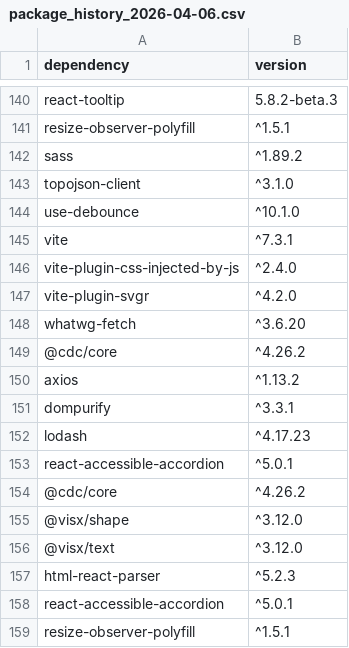
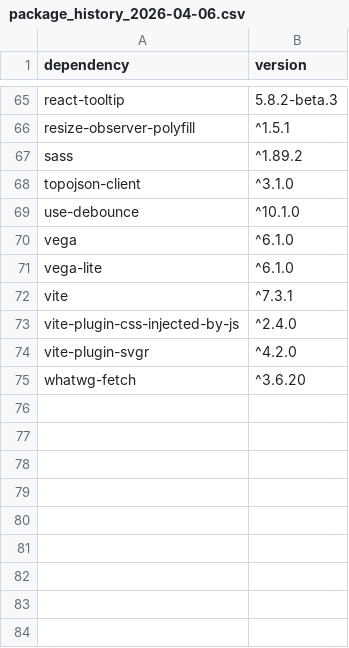
Before and after one commit to CDCgov/cdc-open-viz, a CSV file: docs/packages/package_history_2026-04-06.csv, drawn as a sheet; only a part is shown, gaps mark what is left out; the diff covers the shown part only.

```diff
--- a/docs/packages/package_history_2026-04-06.csv
+++ b/docs/packages/package_history_2026-04-06.csv
@@ -144,2 +69,4 @@ topojson-client,^3.1.0
 use-debounce,^10.1.0
+vega,^6.1.0
+vega-lite,^6.1.0
 vite,^7.3.1
@@ -148,12 +75 @@ vite-plugin-svgr,^4.2.0
 whatwg-fetch,^3.6.20
-@cdc/core,^4.26.2
-axios,^1.13.2
-dompurify,^3.3.1
-lodash,^4.17.23
-react-accessible-accordion,^5.0.1
-@cdc/core,^4.26.2
-@visx/shape,^3.12.0
-@visx/text,^3.12.0
-html-react-parser,^5.2.3
-react-accessible-accordion,^5.0.1
-resize-observer-polyfill,^1.5.1
```
Also changed, not shown: 73 removed rows and 26 moved rows elsewhere in this file, 1 other file.
